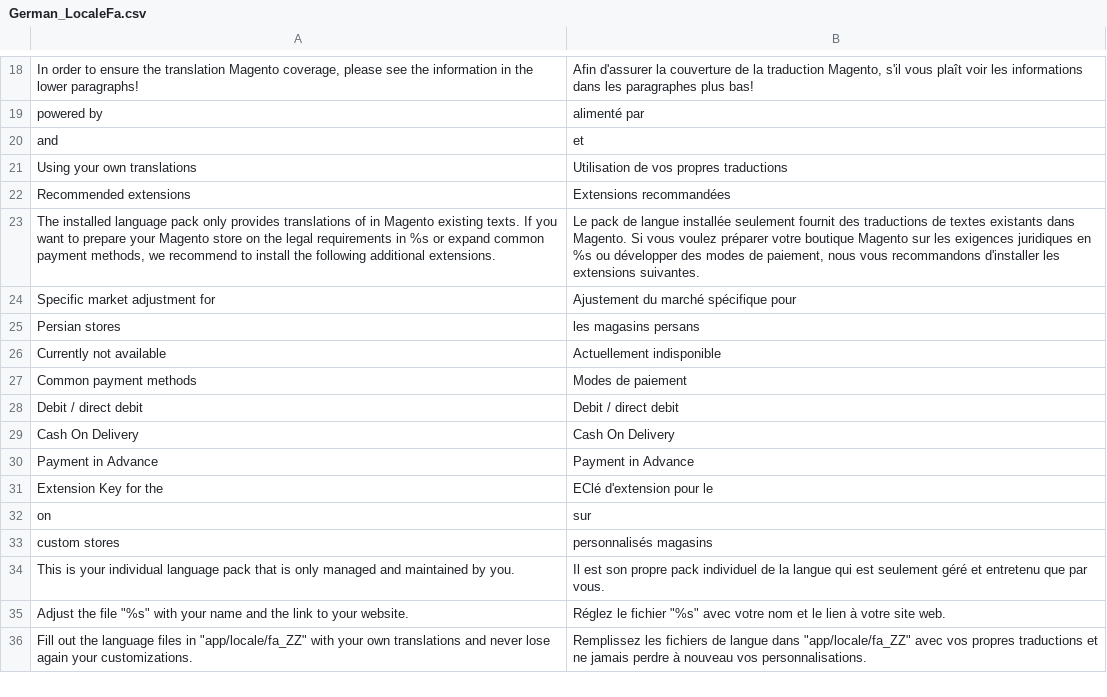
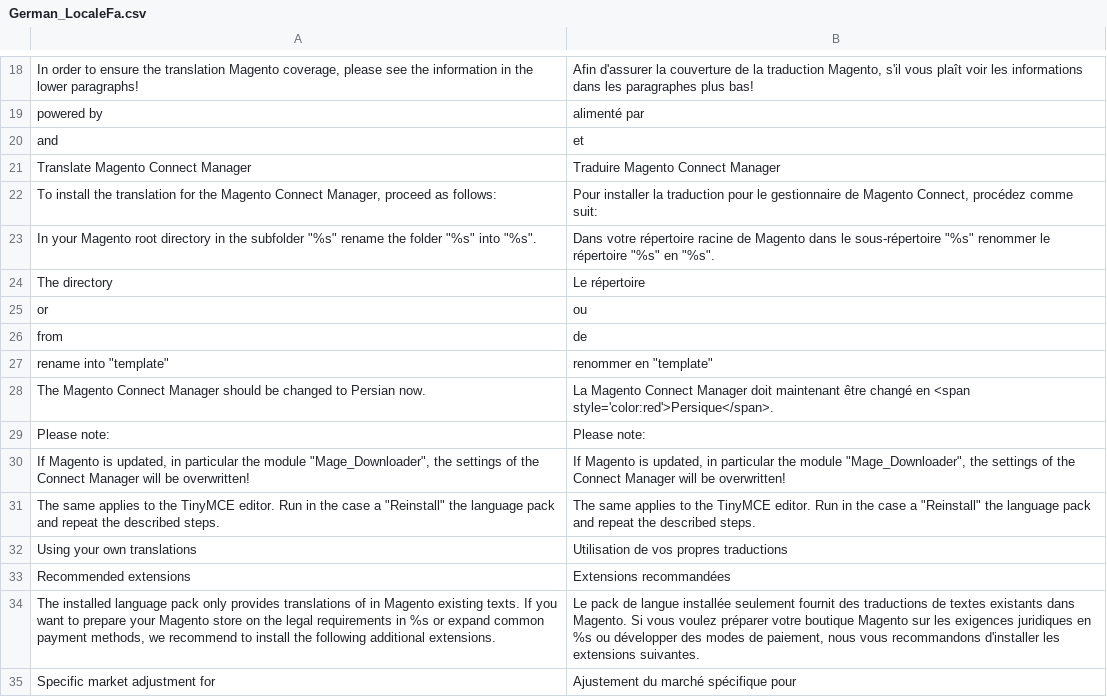
Before and after one commit to MaWoScha/German_LocalePack_fa_IR_2, a CSV file: app/locale/fr_FR/German_LocaleFa.csv, drawn as a sheet; only a part is shown, gaps mark what is left out; the shorter side is filled out with more unchanged rows; the diff names each change by its address in the sheet, - before the commit and + after, or states it on an @@ line.

```diff
--- a/app/locale/fr_FR/German_LocaleFa.csv
+++ b/app/locale/fr_FR/German_LocaleFa.csv
+row 21: Translate Magento Connect Manager | Traduire Magento Connect Manager
+row 22: To install the translation for the Magento Connect Manager, proceed as follows: | Pour installer la traduction pour le gestionnaire de Magento Connect, procédez comme suit:
+row 23: In your Magento root directory in the subfolder "%s" rename the folder "%s" into "%s". | Dans votre répertoire racine de Magento dans le sous-répertoire "%s" renommer le répertoire "%s" en "%s".
+row 24: The directory | Le répertoire
+row 25: or | ou
+row 26: from | de
+row 27: rename into "template" | renommer en "template"
+row 28: The Magento Connect Manager should be changed to Persian now. | La Magento Connect Manager doit maintenant être changé en <span style='color:red'>Persique</span>.
+row 29: Please note: | Please note:
+row 30: If Magento is updated, in particular the module "Mage_Downloader", the settings of the Connect Manager will be overwritten! | If Magento is updated, in particular the module "Mage_Downloader", the settings of the Connect Manager will be overwritten!
+row 31: The same applies to the TinyMCE editor. Run in the case a "Reinstall" the language pack and repeat the described steps. | The same applies to the TinyMCE editor. Run in the case a "Reinstall" the language pack and repeat the described steps.
```
Also changed, not shown: app/locale/de_DE/German_LocaleFa.csv, app/locale/en_US/German_LocaleFa.csv, 36 other files.
